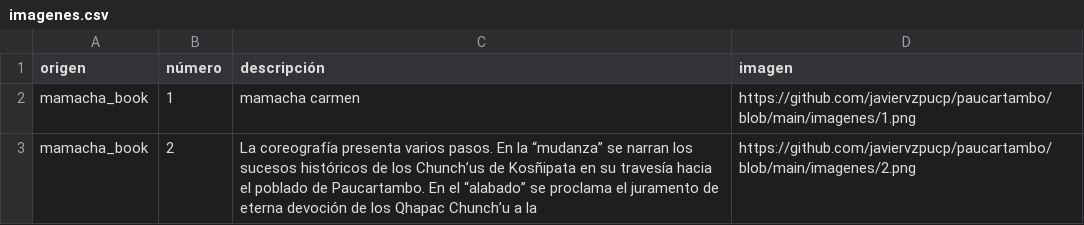
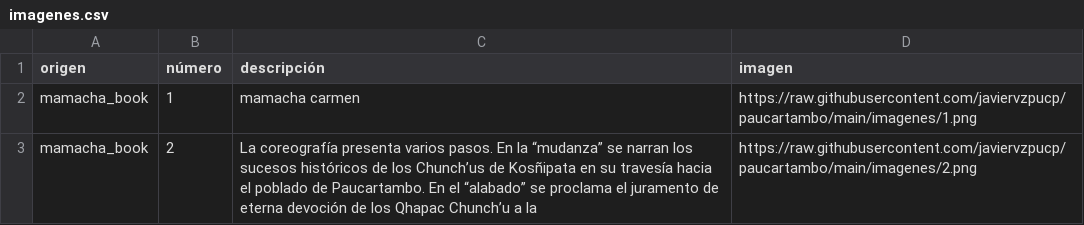
Before and after one commit to javiervzpucp/paucartambo, a CSV file: imagenes/imagenes.csv, drawn as a sheet; only a part is shown; the diff covers the shown part only.

```diff
--- a/imagenes/imagenes.csv
+++ b/imagenes/imagenes.csv
@@ -1,3 +1,3 @@
 origen;número;descripción;imagen
-mamacha_book;1;mamacha carmen;https://github.com/javiervzpucp/paucartambo/blob/main/imagenes/1.png
-mamacha_book;2;La coreografía presenta varios pasos. En la “mudanza” se narran los sucesos históricos de los Chunch’us de Kosñipata en su travesía hacia el poblado de Paucartambo. En el “alabado” se proclama el juramento de eterna devoción de los Qhapac Chunch’u a la;https://github.com/javiervzpucp/paucartambo/blob/main/imagenes/2.png
+mamacha_book;1;mamacha carmen;https://raw.githubusercontent.com/javiervzpucp/paucartambo/main/imagenes/1.png
+mamacha_book;2;La coreografía presenta varios pasos. En la “mudanza” se narran los sucesos históricos de los Chunch’us de Kosñipata en su travesía hacia el poblado de Paucartambo. En el “alabado” se proclama el juramento de eterna devoción de los Qhapac Chunch’u a la;https://raw.githubusercontent.com/javiervzpucp/paucartambo/main/imagenes/2.png
```
Also changed, not shown: 1 added row elsewhere in this file, 5 other files.
